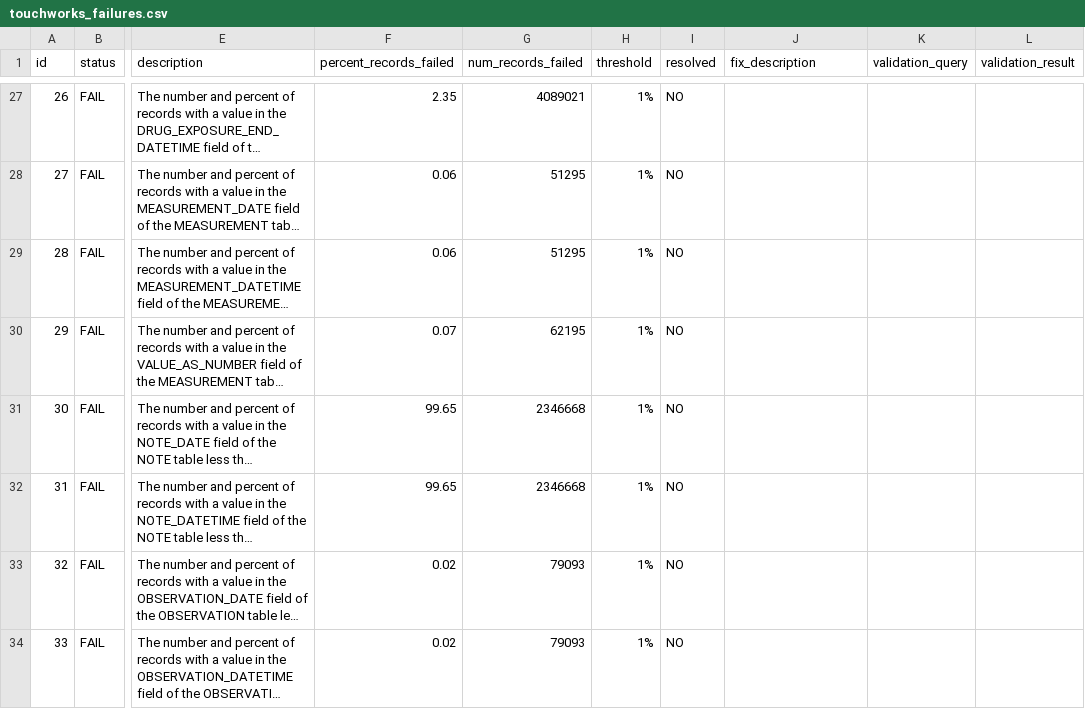
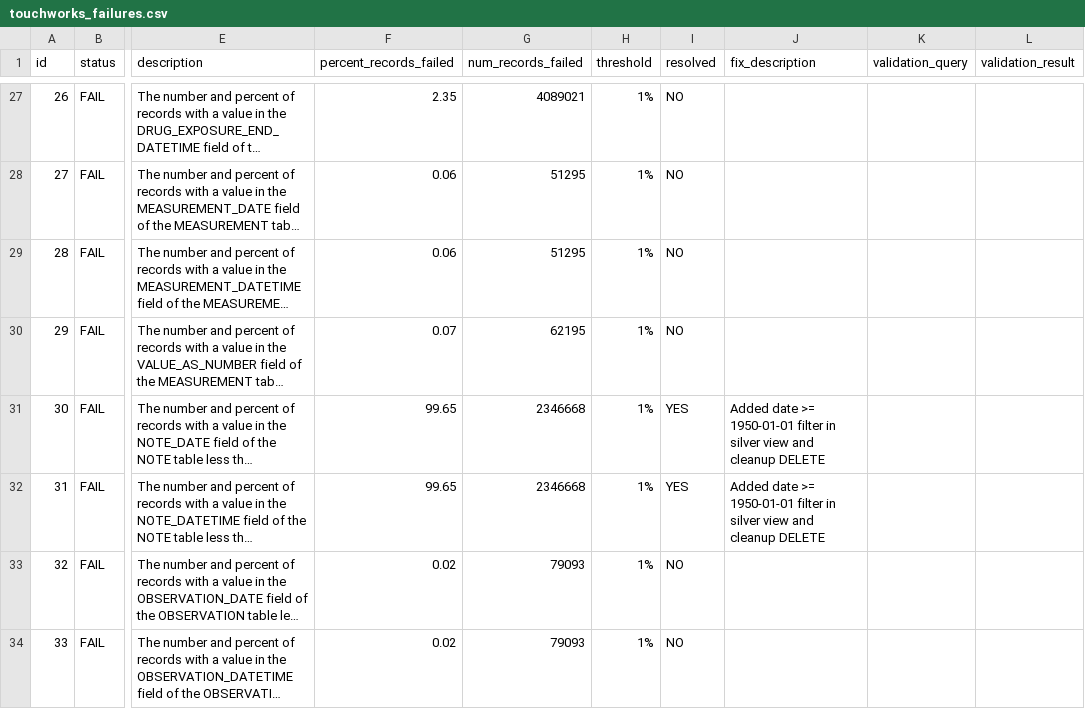
Before and after one commit to janyaibe/omop-accelerator, a CSV file: docs/touchworks_failures.csv, drawn as a sheet; only a part is shown, gaps mark what is left out; long unchanged cells end in …; the diff covers the shown part only; the diff names each change by its address in the sheet, - before the commit and + after, or states it on an @@ line.

Commit message:
Update w/ note and procedure_occurence hydration fixes
Update w/ note and procedure_occurence hydration fixes for values before 1950.

```diff
--- a/docs/touchworks_failures.csv
+++ b/docs/touchworks_failures.csv
-I31:I32 (resolved): NO
+I31:I32 (resolved): YES
-J31:J32 (fix_description): (empty)
+J31:J32 (fix_description): Added date >= 1950-01-01 filter in silver view and cleanup DELETE
```
Also changed, not shown: 8 edited cells elsewhere in this file, 2 other files.
